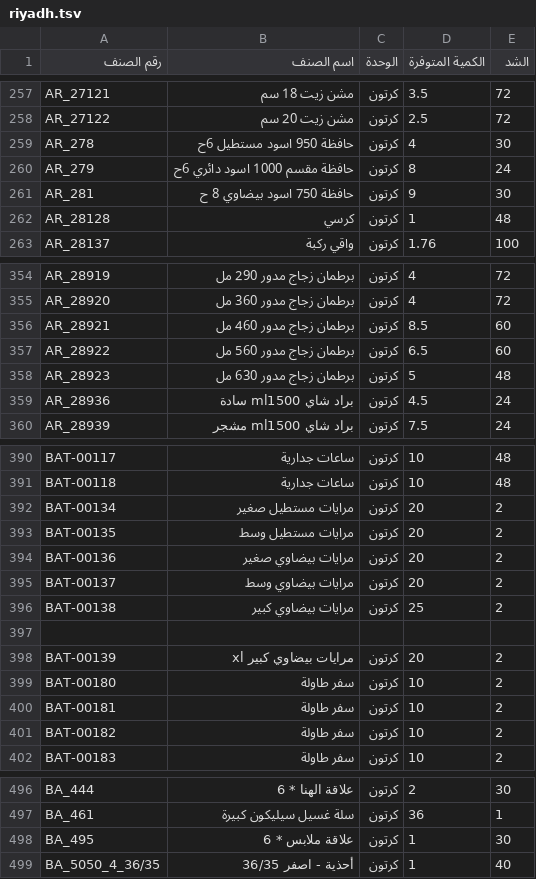
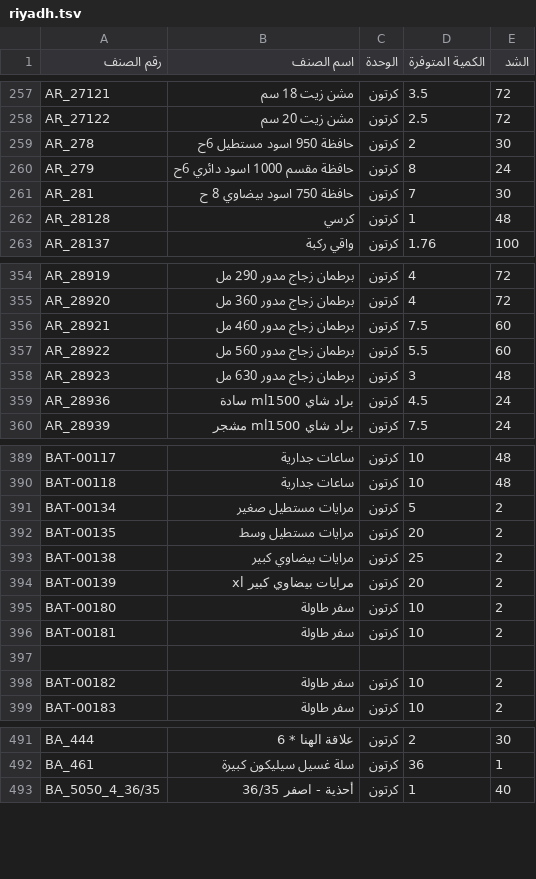
Before and after one commit to al-hzmi/inventory-system, a TSV file: data/riyadh.tsv, drawn as a sheet; only a part is shown, gaps mark what is left out; the diff covers the shown part only.

```diff
--- a/data/riyadh.tsv
+++ b/data/riyadh.tsv
@@ -258,5 +258,5 @@ AR_27121	مشن زيت 18 سم	كرتون	3.5	72
 AR_27122	مشن زيت 20 سم	كرتون	2.5	72			
-AR_278	حافظة 950 اسود مستطيل 6ح	كرتون	4	30			
+AR_278	حافظة 950 اسود مستطيل 6ح	كرتون	2	30			
 AR_279	حافظة مقسم 1000 اسود دائري 6ح	كرتون	8	24			
-AR_281	حافظة 750 اسود بيضاوي 8 ح	كرتون	9	30			
+AR_281	حافظة 750 اسود بيضاوي 8 ح	كرتون	7	30			
 AR_28128	كرسي	كرتون	1	48			
@@ -355,5 +355,5 @@ AR_28919	برطمان زجاج مدور 290 مل	كرتون	4	72
 AR_28920	برطمان زجاج مدور 360 مل	كرتون	4	72			
-AR_28921	برطمان زجاج مدور 460 مل	كرتون	8.5	60			
-AR_28922	برطمان زجاج مدور 560 مل	كرتون	6.5	60			
-AR_28923	برطمان زجاج مدور 630 مل	كرتون	5	48			
+AR_28921	برطمان زجاج مدور 460 مل	كرتون	7.5	60			
+AR_28922	برطمان زجاج مدور 560 مل	كرتون	5.5	60			
+AR_28923	برطمان زجاج مدور 630 مل	كرتون	3	48			
 AR_28936	براد شاي ml1500 سادة	كرتون	4.5	24			
@@ -391,8 +390,5 @@ BAT-00117	ساعات جدارية	كرتون	10	48
 BAT-00118	ساعات جدارية	كرتون	10	48			
-BAT-00134	مرايات مستطيل صغير	كرتون	20	2			
+BAT-00134	مرايات مستطيل صغير	كرتون	5	2			
 BAT-00135	مرايات مستطيل وسط	كرتون	20	2			
-BAT-00136	مرايات بيضاوي صغير	كرتون	20	2			
-BAT-00137	مرايات بيضاوي وسط	كرتون	20	2			
 BAT-00138	مرايات بيضاوي كبير	كرتون	25	2			
-							
 BAT-00139	مرايات بيضاوي كبير xl	كرتون	20	2			
@@ -400,2 +396,3 @@ BAT-00180	سفر طاولة	كرتون	10	2
 BAT-00181	سفر طاولة	كرتون	10	2			
+							
 BAT-00182	سفر طاولة	كرتون	10	2			
@@ -497,3 +492,2 @@ BA_444	علاقة الهنا * 6	كرتون	2	30
 BA_461	سلة غسيل سيليكون كبيرة	كرتون	36	1			
-BA_495	علاقة ملابس * 6	كرتون	1	30			
 BA_5050_4_36/35	أحذية - اصفر 36/35	كرتون	1	40			
```
Also changed, not shown: 6 added rows, 10 removed rows, 2 moved rows and 16 edited cells elsewhere in this file.
